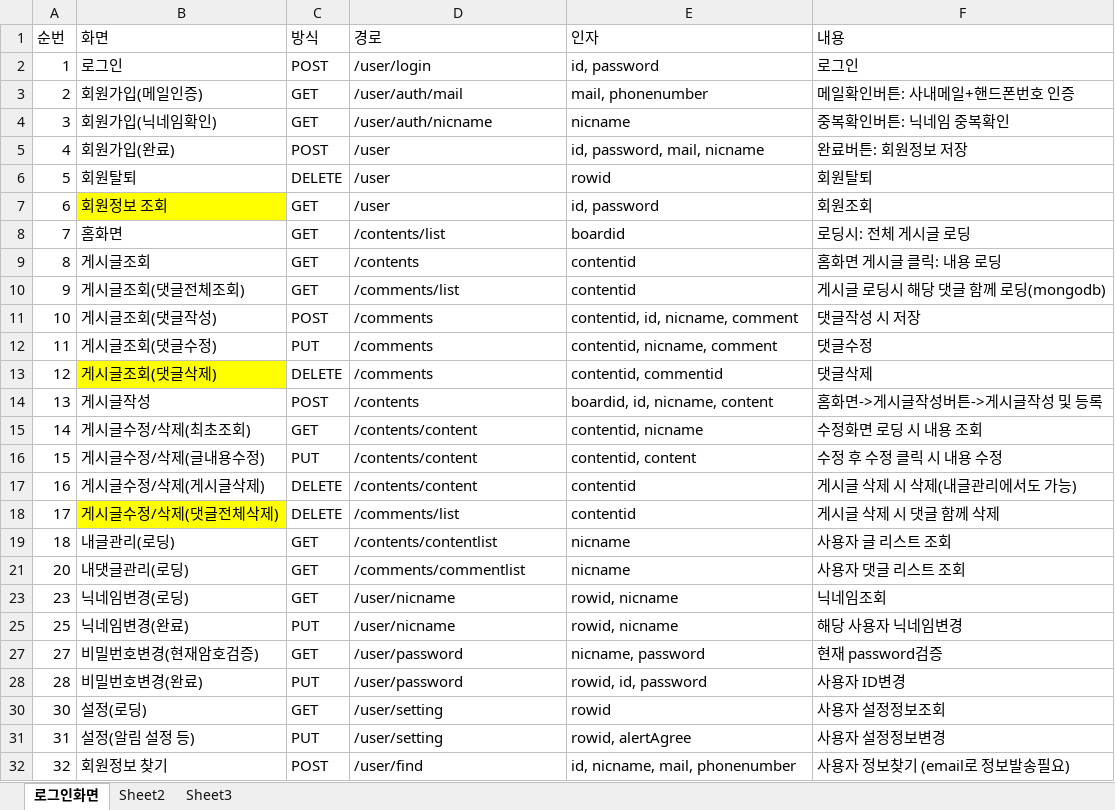
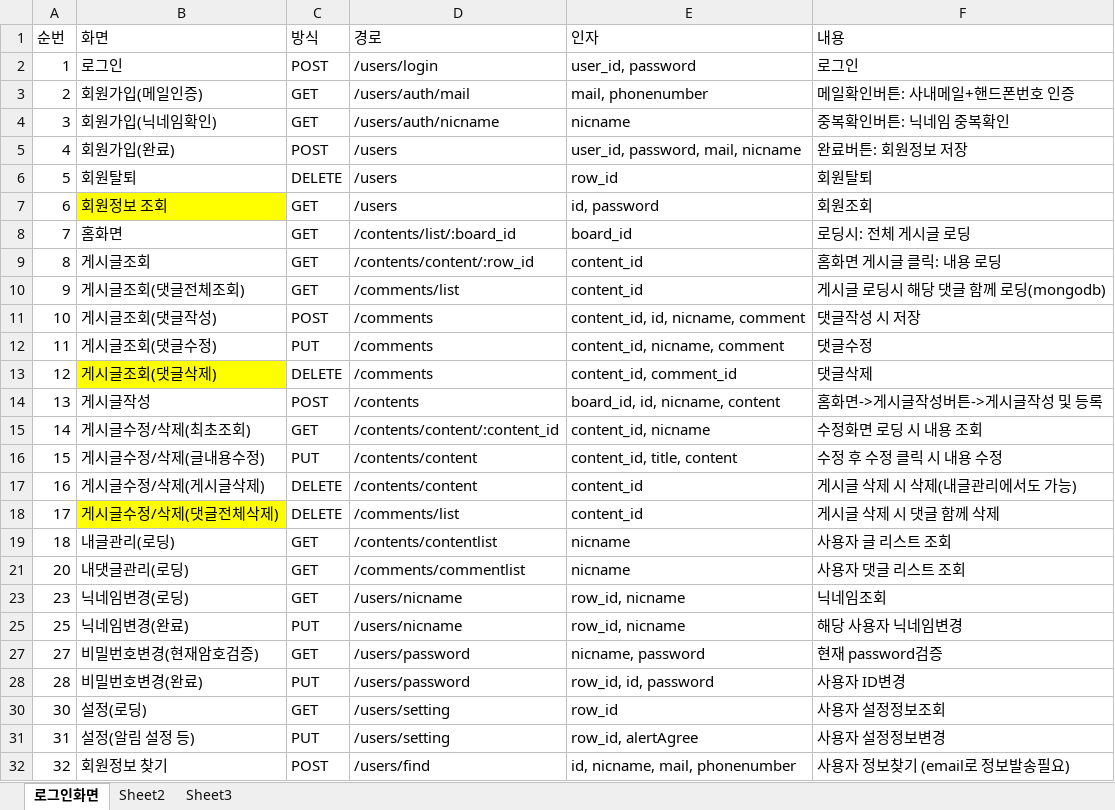
Before and after one commit to hongmk/STalkSecretServer, an Excel workbook: API_List.xlsx, sheet 로그인화면, drawn as a sheet; values as stored, in another font and other column widths than the file's, no borders; the diff names each change by its address in the sheet, - before the commit and + after, or states it on an @@ line.

```diff
--- a/API_List.xlsx (sheet 로그인화면)
+++ b/API_List.xlsx (sheet 로그인화면)
-D2 (경로): /user/login
+D2 (경로): /users/login
-E2 (인자): id, password
+E2 (인자): user_id, password
-D3 (경로): /user/auth/mail
+D3 (경로): /users/auth/mail
-D4 (경로): /user/auth/nicname
+D4 (경로): /users/auth/nicname
-D5:D7 (경로): /user
+D5:D7 (경로): /users
-E5 (인자): id, password, mail, nicname
+E5 (인자): user_id, password, mail, nicname
-E6 (인자): rowid
+E6 (인자): row_id
-D8 (경로): /contents/list
+D8 (경로): /contents/list/:board_id
-E8 (인자): boardid
+E8 (인자): board_id
-D9 (경로): /contents
+D9 (경로): /contents/content/:row_id
-E9:E10 (인자): contentid
+E9:E10 (인자): content_id
-E11 (인자): contentid, id, nicname, comment
+E11 (인자): content_id, id, nicname, comment
-E12 (인자): contentid, nicname, comment
+E12 (인자): content_id, nicname, comment
-E13 (인자): contentid, commentid
+E13 (인자): content_id, comment_id
-E14 (인자): boardid, id, nicname, content
+E14 (인자): board_id, id, nicname, content
-D15 (경로): /contents/content
+D15 (경로): /contents/content/:content_id
-E15 (인자): contentid, nicname
+E15 (인자): content_id, nicname
-E16 (인자): contentid, content
+E16 (인자): content_id, title, content
-E17:E18 (인자): contentid
+E17:E18 (인자): content_id
-D23 (경로): /user/nicname
+D23 (경로): /users/nicname
-E23 (인자): rowid, nicname
+E23 (인자): row_id, nicname
-D25 (경로): /user/nicname
+D25 (경로): /users/nicname
-E25 (인자): rowid, nicname
+E25 (인자): row_id, nicname
-D27:D28 (경로): /user/password
+D27:D28 (경로): /users/password
-E28 (인자): rowid, id, password
+E28 (인자): row_id, id, password
-D30:D31 (경로): /user/setting
+D30:D31 (경로): /users/setting
-E30 (인자): rowid
+E30 (인자): row_id
-E31 (인자): rowid, alertAgree
+E31 (인자): row_id, alertAgree
-D32 (경로): /user/find
+D32 (경로): /users/find
```
Also changed, not shown: 7 other files.
